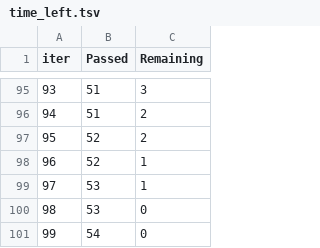
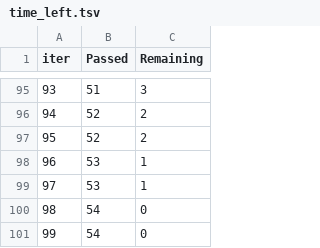
Before and after one commit to shaloy-lewis/ml-project, a TSV file: catboost_info/time_left.tsv, drawn as a sheet; only a part is shown, gaps mark what is left out; the diff covers the shown part only.

```diff
--- a/catboost_info/time_left.tsv
+++ b/catboost_info/time_left.tsv
@@ -95,7 +95,7 @@ iter	Passed	Remaining
 93	51	3
-94	51	2
+94	52	2
 95	52	2
-96	52	1
+96	53	1
 97	53	1
-98	53	0
+98	54	0
 99	54	0
```
Also changed, not shown: 154 edited cells elsewhere in this file, 10 other files.
